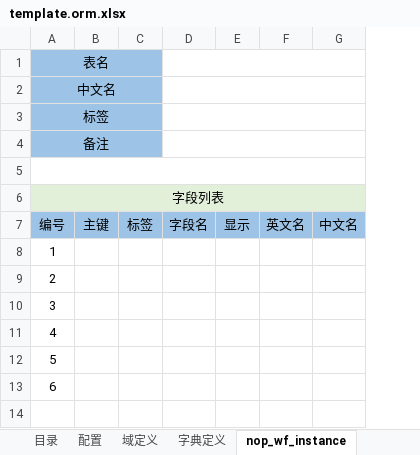
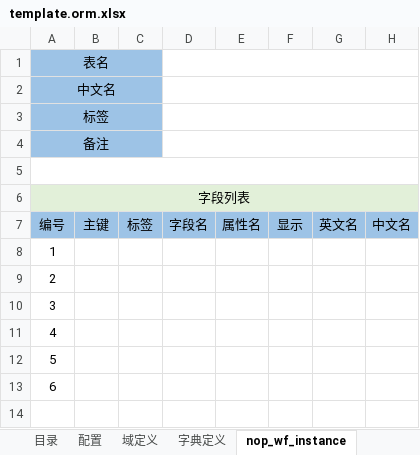
Before and after one commit to entropy-cloud/nop-entropy, an Excel workbook: nop-orm-model/src/main/resources/_vfs/nop/orm/imp/template.orm.xlsx, sheet nop_wf_instance, drawn as a sheet; only a part is shown; values as stored, in another font and other column widths than the file's, no borders; the diff names each change by its address in the sheet, - before the commit and + after, or states it on an @@ line.

Commit message:
Excel数据模型增加【属性名】配置

```diff
--- a/nop-orm-model/src/main/resources/_vfs/nop/orm/imp/template.orm.xlsx (sheet nop_wf_instance)
+++ b/nop-orm-model/src/main/resources/_vfs/nop/orm/imp/template.orm.xlsx (sheet nop_wf_instance)
+column E, row 7: 属性名
```
Also changed, not shown: sheet 配置, 5 other files.
